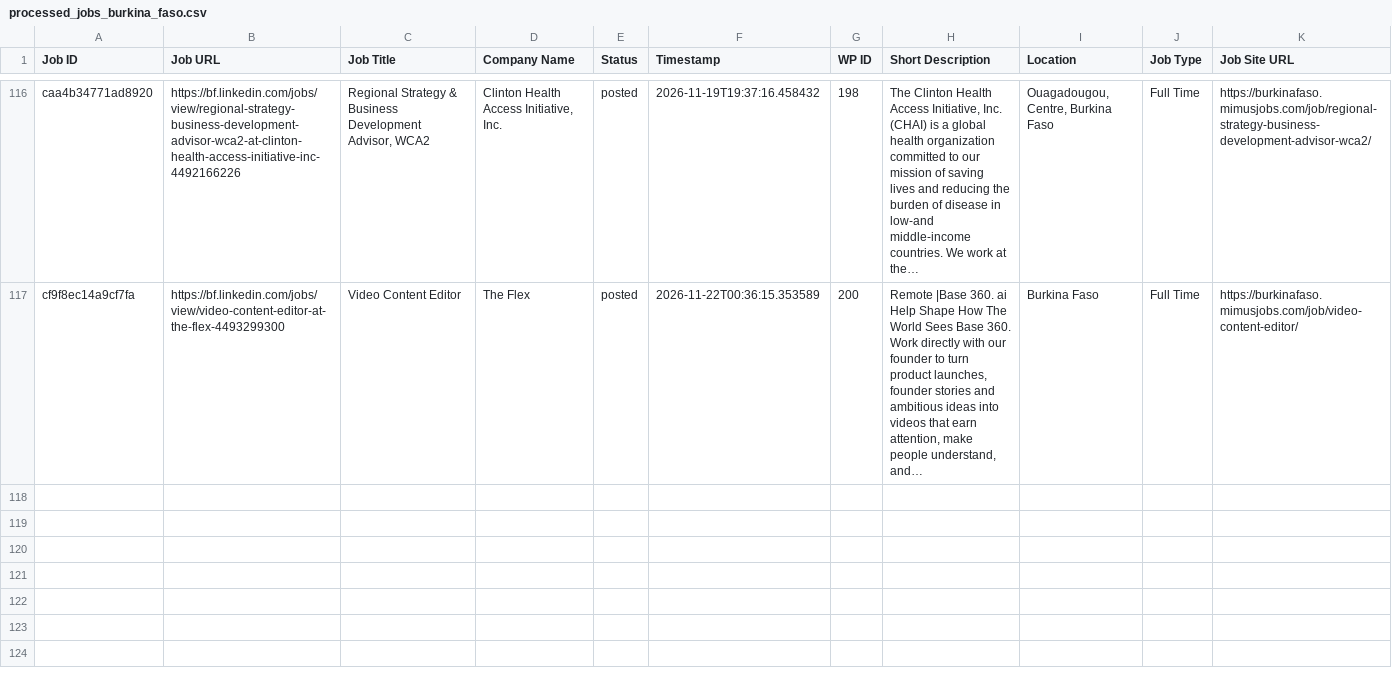
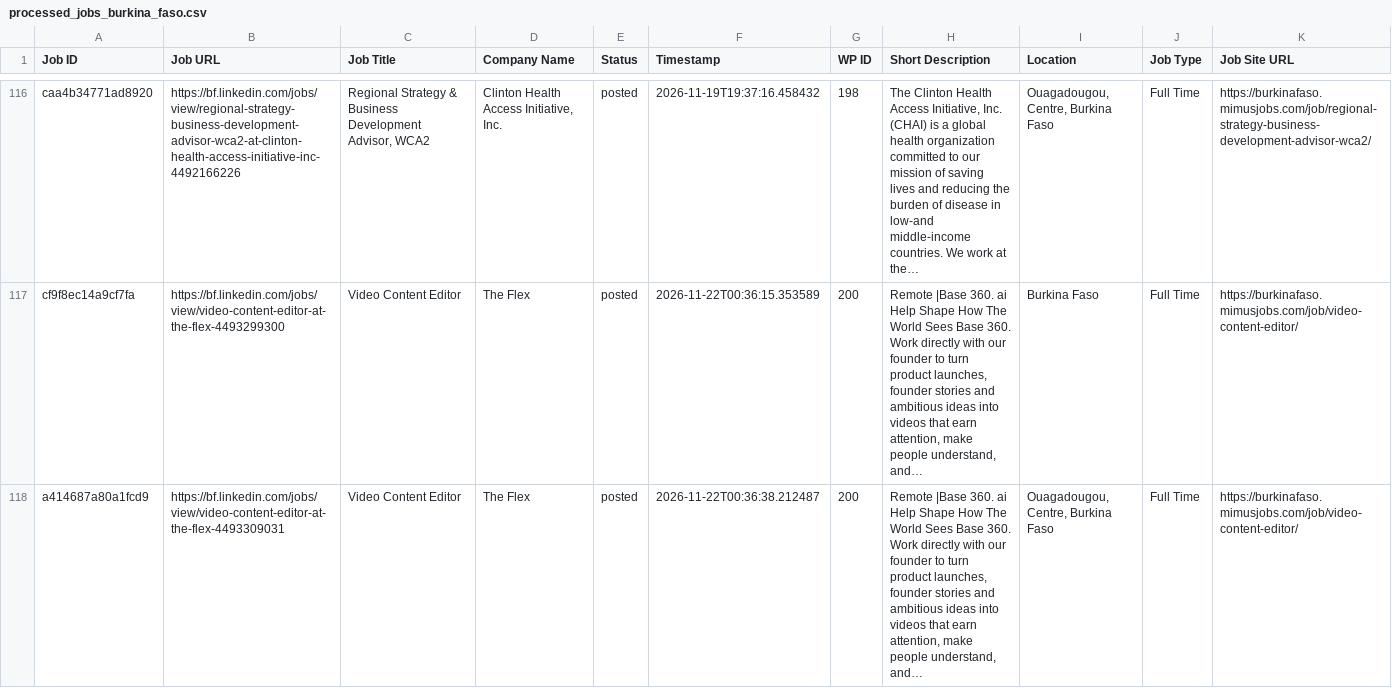
Before and after one commit to vindoky/bf, a CSV file: processed_jobs_burkina_faso.csv, drawn as a sheet; only a part is shown, gaps mark what is left out.

```diff
--- a/processed_jobs_burkina_faso.csv
+++ b/processed_jobs_burkina_faso.csv
@@ -117 +117,2 @@ caa4b34771ad8920,https://bf.linkedin.com/jobs/view/regional-strategy-business-de
 cf9f8ec14a9cf7fa,https://bf.linkedin.com/jobs/view/video-content-editor-at-the-flex-4493299300,Video Content Editor,The Flex,posted,2026-11-22T00:36:15.353589,200,"Remote |Base 360. ai Help Shape How The World Sees Base 360. Work directly with our founder to turn product launches, founder stories and ambitious ideas into videos that earn attention, make people understand, and…",Burkina Faso,Full Time,https://burkinafaso.mimusjobs.com/job/video-content-editor/
+a414687a80a1fcd9,https://bf.linkedin.com/jobs/view/video-content-editor-at-the-flex-4493309031,Video Content Editor,The Flex,posted,2026-11-22T00:36:38.212487,200,"Remote |Base 360. ai Help Shape How The World Sees Base 360. Work directly with our founder to turn product launches, founder stories and ambitious ideas into videos that earn attention, make people understand, and…","Ouagadougou, Centre, Burkina Faso",Full Time,https://burkinafaso.mimusjobs.com/job/video-content-editor/
```
